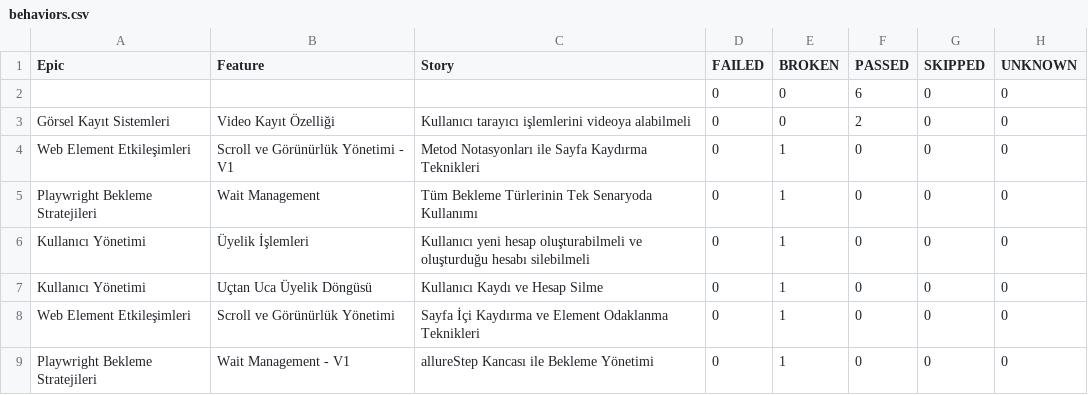
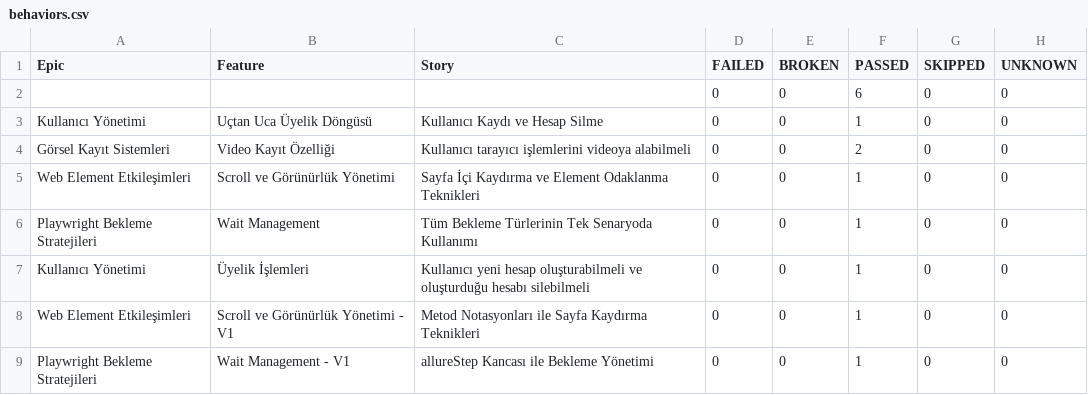
Before and after one commit to kilicCeren/TestAutomationWithPlaywrightJava, a CSV file: allure-history/data/behaviors.csv, drawn as a sheet.

```diff
--- a/allure-history/data/behaviors.csv
+++ b/allure-history/data/behaviors.csv
@@ -2,8 +2,8 @@
 "","","","0","0","6","0","0"
+"Kullanıcı Yönetimi","Uçtan Uca Üyelik Döngüsü","Kullanıcı Kaydı ve Hesap Silme","0","0","1","0","0"
 "Görsel Kayıt Sistemleri","Video Kayıt Özelliği","Kullanıcı tarayıcı işlemlerini videoya alabilmeli","0","0","2","0","0"
-"Web Element Etkileşimleri","Scroll ve Görünürlük Yönetimi - V1","Metod Notasyonları ile Sayfa Kaydırma Teknikleri","0","1","0","0","0"
-"Playwright Bekleme Stratejileri","Wait Management","Tüm Bekleme Türlerinin Tek Senaryoda Kullanımı","0","1","0","0","0"
-"Kullanıcı Yönetimi","Üyelik İşlemleri","Kullanıcı yeni hesap oluşturabilmeli ve oluşturduğu hesabı silebilmeli","0","1","0","0","0"
-"Kullanıcı Yönetimi","Uçtan Uca Üyelik Döngüsü","Kullanıcı Kaydı ve Hesap Silme","0","1","0","0","0"
-"Web Element Etkileşimleri","Scroll ve Görünürlük Yönetimi","Sayfa İçi Kaydırma ve Element Odaklanma Teknikleri","0","1","0","0","0"
-"Playwright Bekleme Stratejileri","Wait Management - V1","allureStep Kancası ile Bekleme Yönetimi","0","1","0","0","0"
+"Web Element Etkileşimleri","Scroll ve Görünürlük Yönetimi","Sayfa İçi Kaydırma ve Element Odaklanma Teknikleri","0","0","1","0","0"
+"Playwright Bekleme Stratejileri","Wait Management","Tüm Bekleme Türlerinin Tek Senaryoda Kullanımı","0","0","1","0","0"
+"Kullanıcı Yönetimi","Üyelik İşlemleri","Kullanıcı yeni hesap oluşturabilmeli ve oluşturduğu hesabı silebilmeli","0","0","1","0","0"
+"Web Element Etkileşimleri","Scroll ve Görünürlük Yönetimi - V1","Metod Notasyonları ile Sayfa Kaydırma Teknikleri","0","0","1","0","0"
+"Playwright Bekleme Stratejileri","Wait Management - V1","allureStep Kancası ile Bekleme Yönetimi","0","0","1","0","0"
```
Also changed, not shown: allure-history/data/suites.csv, 52 other files.
